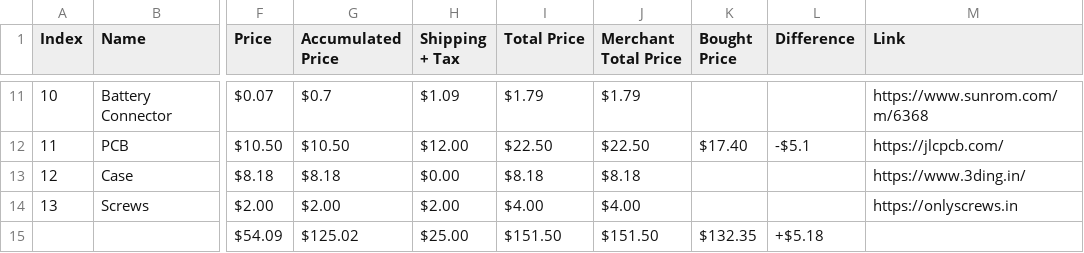
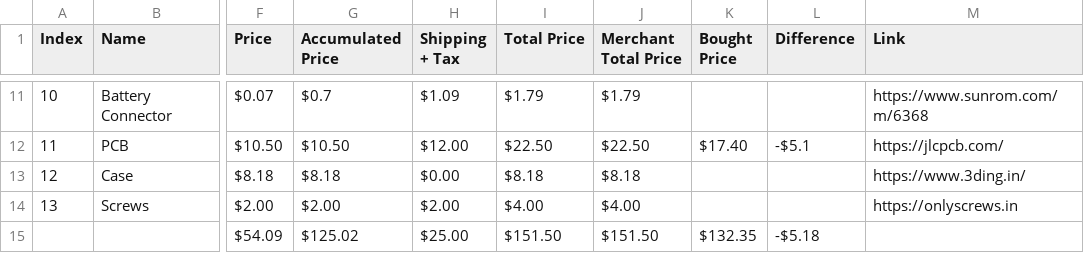
Before and after one commit to AnkushRoy-code/SplitWave, a CSV file: BOM.csv, drawn as a sheet; only a part is shown, gaps mark what is left out; the diff names each change by its address in the sheet, - before the commit and + after, or states it on an @@ line.

```diff
--- a/BOM.csv
+++ b/BOM.csv
-L15 (Difference): +$5.18
+L15 (Difference): -$5.18
```
Also changed, not shown: 3 other files.
